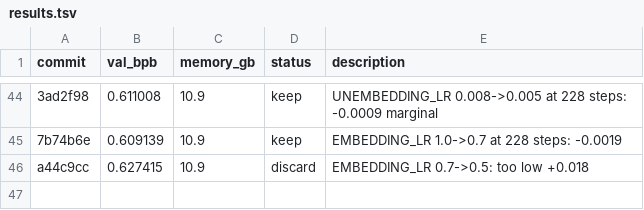
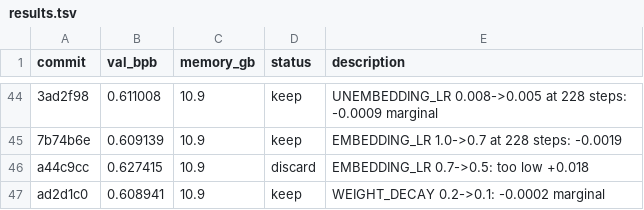
Before and after one commit to francisab/autoresearch, a TSV file: results.tsv, drawn as a sheet; only a part is shown, gaps mark what is left out; the diff names each change by its address in the sheet, - before the commit and + after, or states it on an @@ line.

Commit message:
Log exp46 keep

```diff
--- a/results.tsv
+++ b/results.tsv
+row 47: ad2d1c0 | 0.608941 | 10.9 | keep | WEIGHT_DECAY 0.2->0.1: -0.0002 marginal
```
